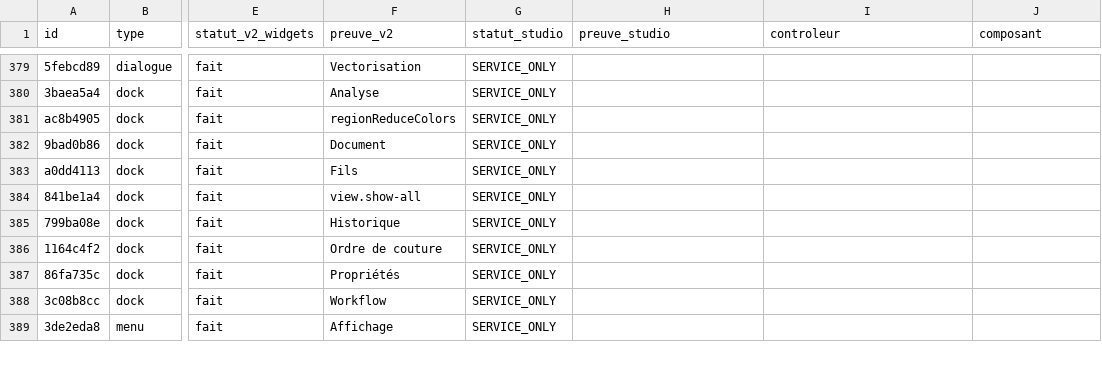
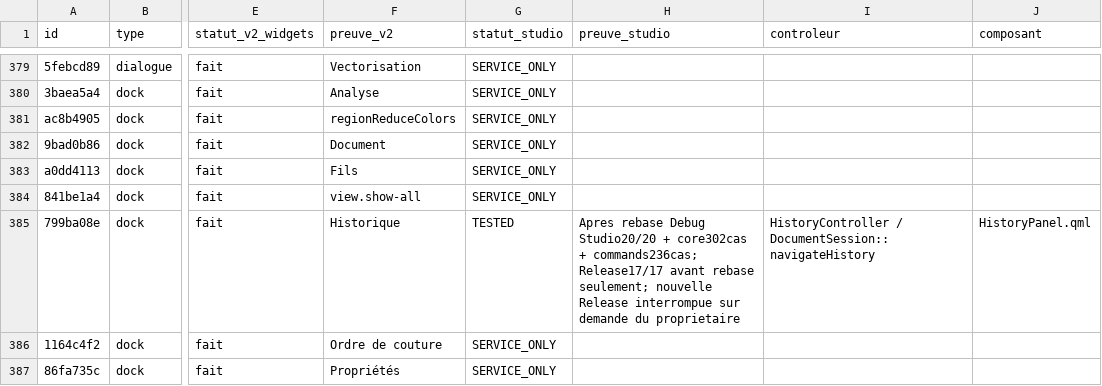
Before and after one commit to ElZacho200a/OpenStitch, a CSV file: docs/desktop-v2/parite-studio/matrice-studio.csv, drawn as a sheet; only a part is shown, gaps mark what is left out; the shorter side is filled out with more unchanged rows; the diff names each change by its address in the sheet, - before the commit and + after, or states it on an @@ line.

Commit message:
feat(studio): rebase CX11 history onto current #283
Reapply the navigable history, saved-state marker, QML panel, tests,
DST/OSP regression coverage and Direct3D11 evidence on top of the
latest Studio lot-1 branch. Preserve new digitization controllers,
new Qt Quick panels and native UI improvements from #283.

Consolidates the four earlier CX11 commits into one rebased commit.
Release tests must be rerun against this new head.

```diff
--- a/docs/desktop-v2/parite-studio/matrice-studio.csv
+++ b/docs/desktop-v2/parite-studio/matrice-studio.csv
-G385 (statut_studio): SERVICE_ONLY
+G385 (statut_studio): TESTED
-H385 (preuve_studio): (empty)
+H385 (preuve_studio): Apres rebase Debug Studio20/20 + core302cas + commands236cas; Release17/17 avant rebase seulement; nouvelle Release interrompue sur demande du proprietaire
-I385 (controleur): (empty)
+I385 (controleur): HistoryController / DocumentSession::navigateHistory
-J385 (composant): (empty)
+J385 (composant): HistoryPanel.qml
```
Also changed, not shown: 15 other files.
